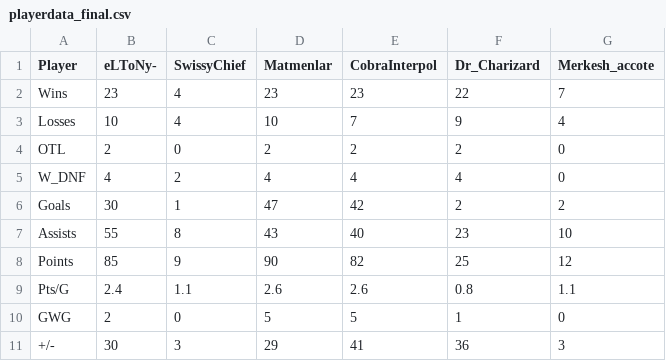
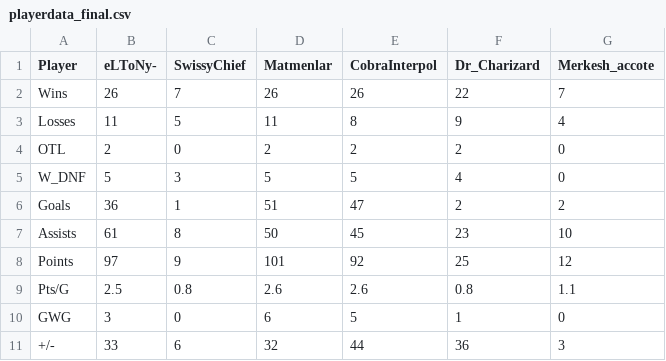
Before and after one commit to pgagnon17/HCBOURSE, a CSV file: playerdata_final.csv, drawn as a sheet; only a part is shown; the diff covers the shown part only.

```diff
--- a/playerdata_final.csv
+++ b/playerdata_final.csv
@@ -1,11 +1,11 @@
 Player,eLToNy-,SwissyChief,Matmenlar,CobraInterpol,Dr_Charizard,Merkesh_accote
-Wins,23,4,23,23,22,7
-Losses,10,4,10,7,9,4
+Wins,26,7,26,26,22,7
+Losses,11,5,11,8,9,4
 OTL,2,0,2,2,2,0
-W_DNF,4,2,4,4,4,0
-Goals,30,1,47,42,2,2
-Assists,55,8,43,40,23,10
-Points,85,9,90,82,25,12
-Pts/G,2.4,1.1,2.6,2.6,0.8,1.1
-GWG,2,0,5,5,1,0
-+/-,30,3,29,41,36,3
+W_DNF,5,3,5,5,4,0
+Goals,36,1,51,47,2,2
+Assists,61,8,50,45,23,10
+Points,97,9,101,92,25,12
+Pts/G,2.5,0.8,2.6,2.6,0.8,1.1
+GWG,3,0,6,5,1,0
++/-,33,6,32,44,36,3
```
Also changed, not shown: 116 edited cells elsewhere in this file, CobraInterpol_Stats.csv, Matmenlar_Stats.csv, 6 other files.
